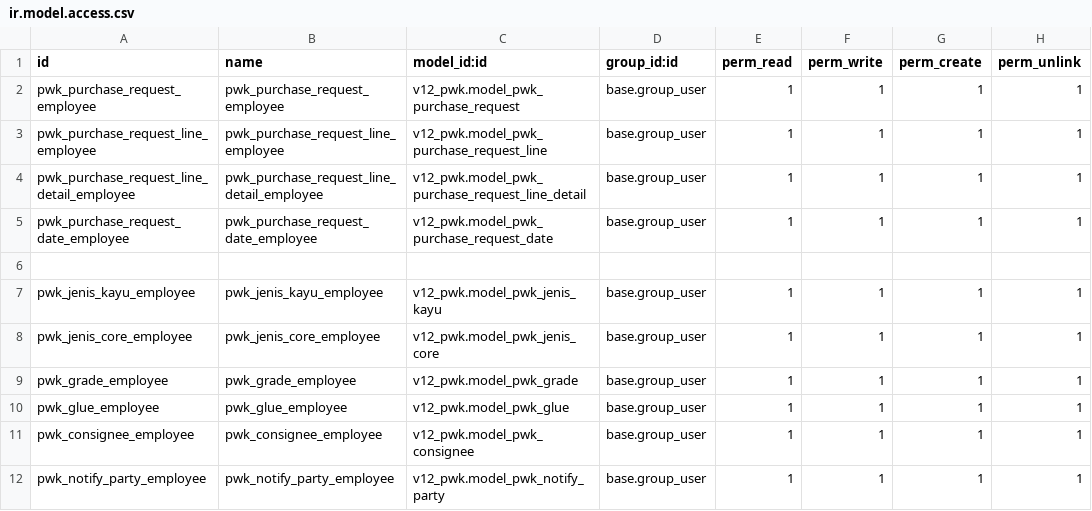
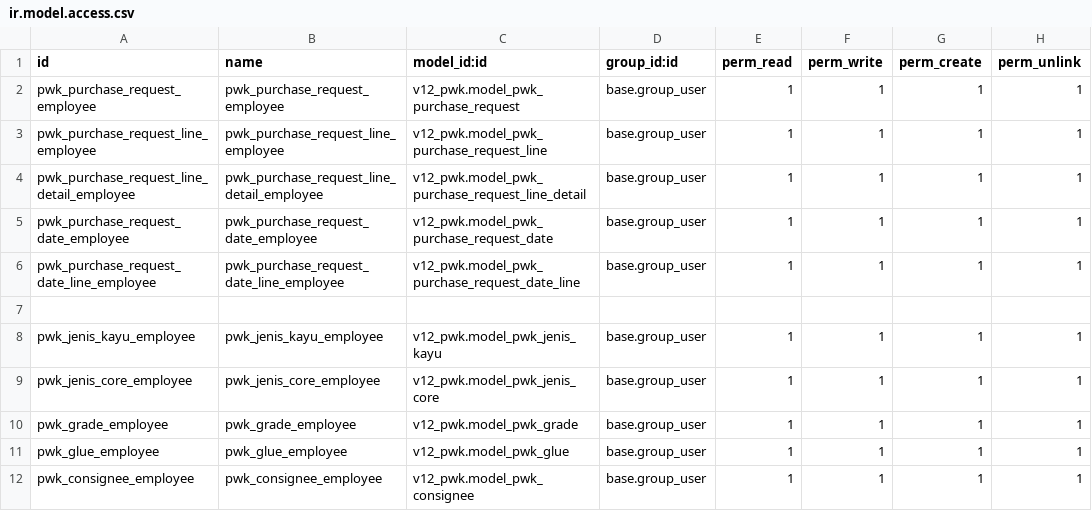
Before and after one commit to alfiussamuel/github-forwarderp-pwk, a CSV file: v12_pwk/security/ir.model.access.csv, drawn as a sheet; only a part is shown; the shorter side is filled out with more unchanged rows.

Commit message:
samuel

```diff
--- a/v12_pwk/security/ir.model.access.csv
+++ b/v12_pwk/security/ir.model.access.csv
@@ -5,2 +5,3 @@ pwk_purchase_request_line_detail_employee,pwk_purchase_request_line_detail_emplo
 pwk_purchase_request_date_employee,pwk_purchase_request_date_employee,v12_pwk.model_pwk_purchase_request_date,base.group_user,1,1,1,1
+pwk_purchase_request_date_line_employee,pwk_purchase_request_date_line_employee,v12_pwk.model_pwk_purchase_request_date_line,base.group_user,1,1,1,1
 ,,,,,,,
```
